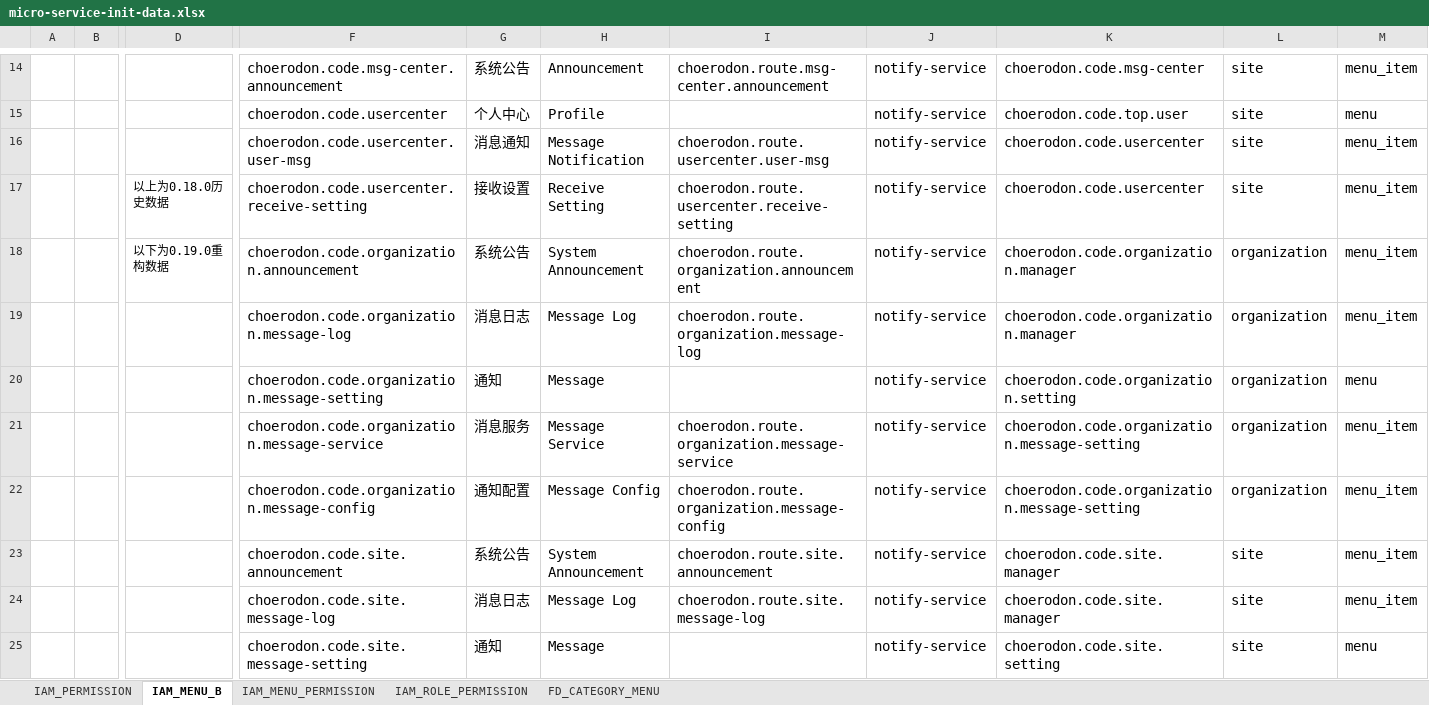
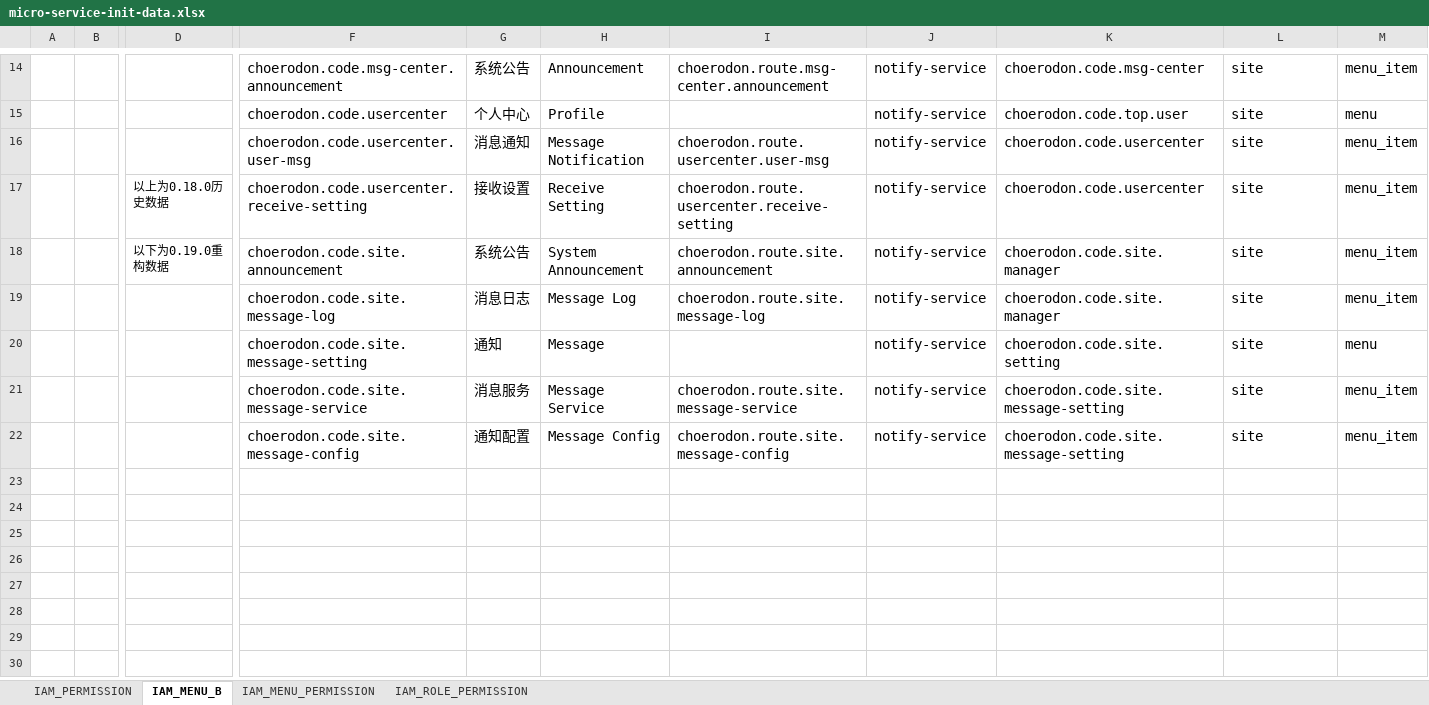
Before and after one commit to open-hand/choerodon-message, an Excel workbook: src/main/resources/script/meta/micro-service-init-data.xlsx, sheet IAM_MENU_B, drawn as a sheet; only a part is shown, gaps mark what is left out; the shorter side is filled out with more unchanged rows; values as stored, in another font and other column widths than the file's, no borders; removed rows and columns are numbered as before the commit, all else as after; rows hold the shown columns only; the diff names each change by its address in the sheet, - before the commit and + after, or states it on an @@ line.

```diff
--- a/src/main/resources/script/meta/micro-service-init-data.xlsx (sheet IAM_MENU_B)
+++ b/src/main/resources/script/meta/micro-service-init-data.xlsx (sheet IAM_MENU_B)
-sheet tab: FD_CATEGORY_MENU
-row 18:  |  | 以下为0.19.0重构数据 | choerodon.code.organization.announcement | 系统公告 | System Announcement | choerodon.route.organization.announcement | notify-service | choerodon.code.organization.manager | organization | menu_item
-row 19:  |  |  | choerodon.code.organization.message-log | 消息日志 | Message Log | choerodon.route.organization.message-log | notify-service | choerodon.code.organization.manager | organization | menu_item
-row 20:  |  |  | choerodon.code.organization.message-setting | 通知 | Message |  | notify-service | choerodon.code.organization.setting | organization | menu
-row 21:  |  |  | choerodon.code.organization.message-service | 消息服务 | Message Service | choerodon.route.organization.message-service | notify-service | choerodon.code.organization.message-setting | organization | menu_item
-row 22:  |  |  | choerodon.code.organization.message-config | 通知配置 | Message Config | choerodon.route.organization.message-config | notify-service | choerodon.code.organization.message-setting | organization | menu_item
-D18: (empty)
+D18: 以下为0.19.0重构数据
```
Also changed, not shown: sheet IAM_PERMISSION, sheet IAM_MENU_PERMISSION, sheet IAM_ROLE_PERMISSION.
